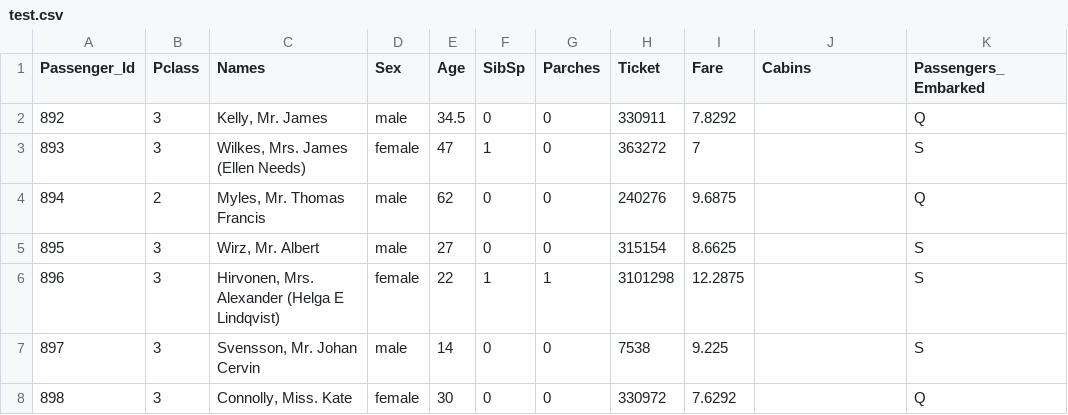
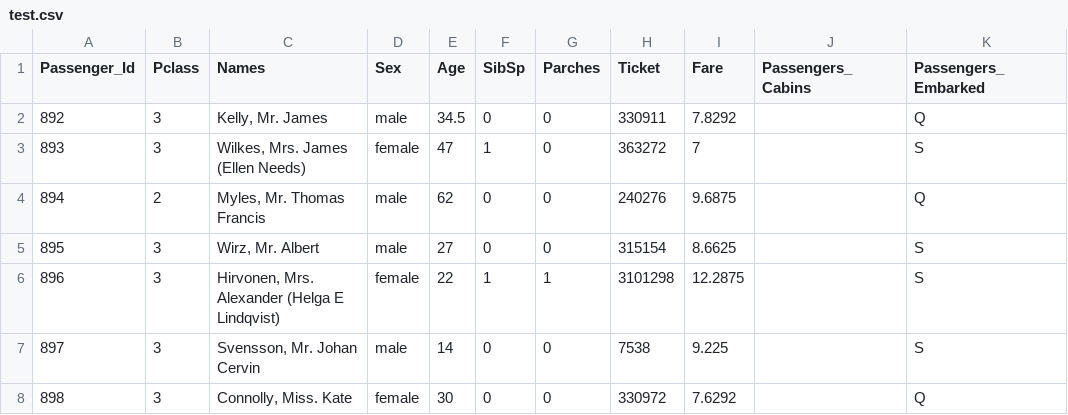
Before and after one commit to ivm25/Test_azuredatastudio, a CSV file: test.csv, drawn as a sheet; only a part is shown.

Commit message:
Changed column name (Passegers_cabin)

```diff
--- a/test.csv
+++ b/test.csv
@@ -1,2 +1,2 @@
-Passenger_Id,Pclass,Names,Sex,Age,SibSp,Parches,Ticket,Fare,Cabins,Passengers_Embarked
+Passenger_Id,Pclass,Names,Sex,Age,SibSp,Parches,Ticket,Fare,Passengers_Cabins,Passengers_Embarked
 892,3,"Kelly, Mr. James",male,34.5,0,0,330911,7.8292,,Q
```
